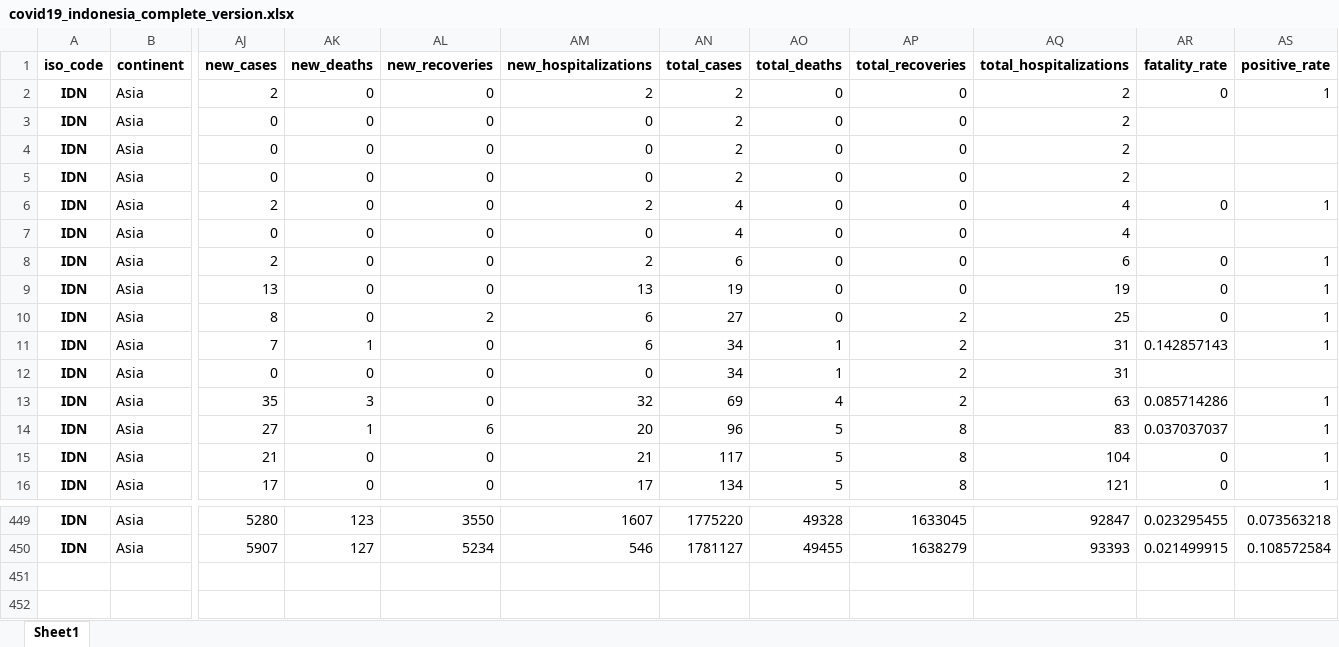
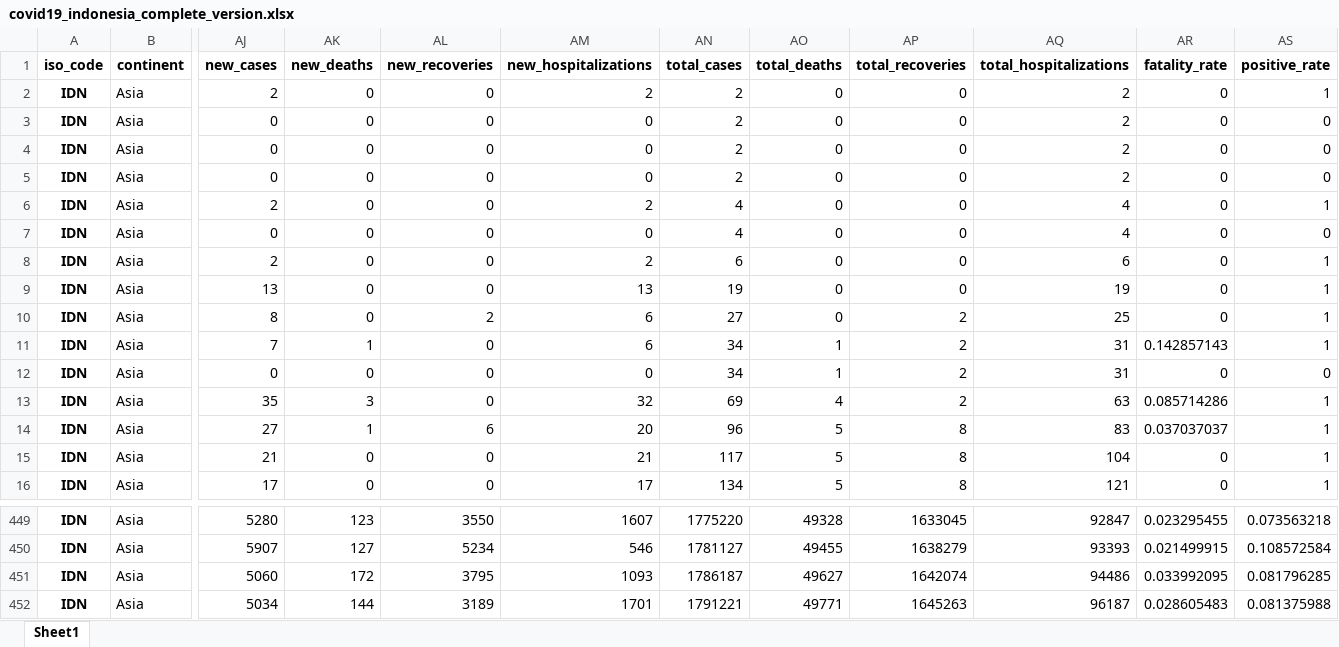
Before and after one commit to Danish-1311/Covid19-Report-Indonesia, an Excel workbook: Dataset/covid19_indonesia_complete_version.xlsx, sheet Sheet1, drawn as a sheet; only a part is shown, gaps mark what is left out; values as stored, in another font and other column widths than the file's, no borders; rows hold the shown columns only; the diff names each change by its address in the sheet, - before the commit and + after, or states it on an @@ line.

```diff
--- a/Dataset/covid19_indonesia_complete_version.xlsx (sheet Sheet1)
+++ b/Dataset/covid19_indonesia_complete_version.xlsx (sheet Sheet1)
-AR3:AR5 (fatality_rate): (empty)
+AR3:AR5 (fatality_rate): 0
-AS3:AS5 (positive_rate): (empty)
+AS3:AS5 (positive_rate): 0
-AR7 (fatality_rate): (empty)
+AR7 (fatality_rate): 0
-AS7 (positive_rate): (empty)
+AS7 (positive_rate): 0
-AR12 (fatality_rate): (empty)
+AR12 (fatality_rate): 0
-AS12 (positive_rate): (empty)
+AS12 (positive_rate): 0
+row 451: IDN | Asia | 5060 | 172 | 3795 | 1093 | 1786187 | 49627 | 1642074 | 94486 | 0.033992095 | 0.081796285
+row 452: IDN | Asia | 5034 | 144 | 3189 | 1701 | 1791221 | 49771 | 1645263 | 96187 | 0.028605483 | 0.081375988
```
Also changed, not shown: Dataset/Province/covid_prov_id.xlsx, 7 other files.
